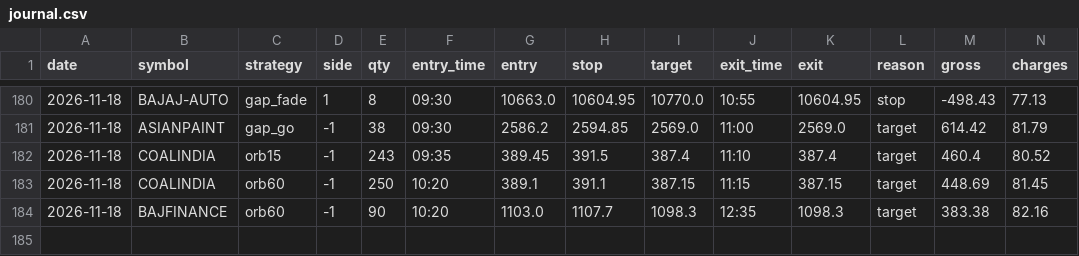
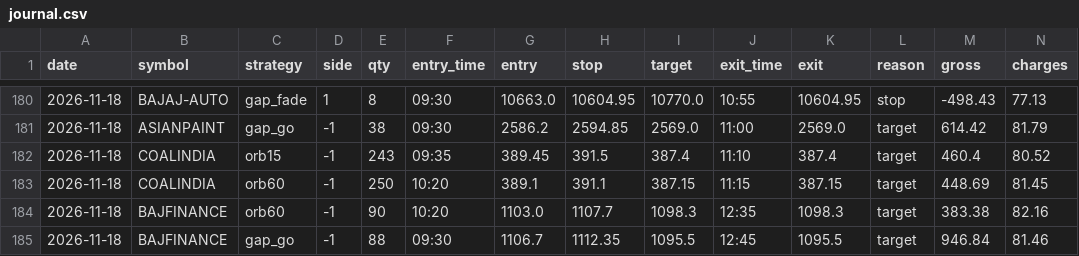
Before and after one commit to kushuvc/nse-paper-trader, a CSV file: paper/journal.csv, drawn as a sheet; only a part is shown, gaps mark what is left out; rows hold the shown columns only; the diff names each change by its address in the sheet, - before the commit and + after, or states it on an @@ line.

```diff
--- a/paper/journal.csv
+++ b/paper/journal.csv
+row 185: 2026-11-18 | BAJFINANCE | gap_go | -1 | 88 | 09:30 | 1106.7 | 1112.35 | 1095.5 | 12:45 | 1095.5 | target | 946.84 | 81.46
```
Also changed, not shown: 3 other files.
